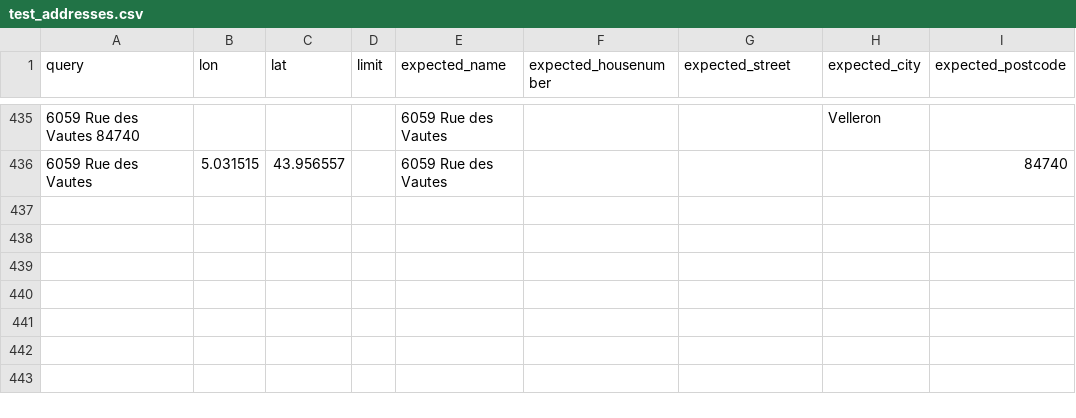
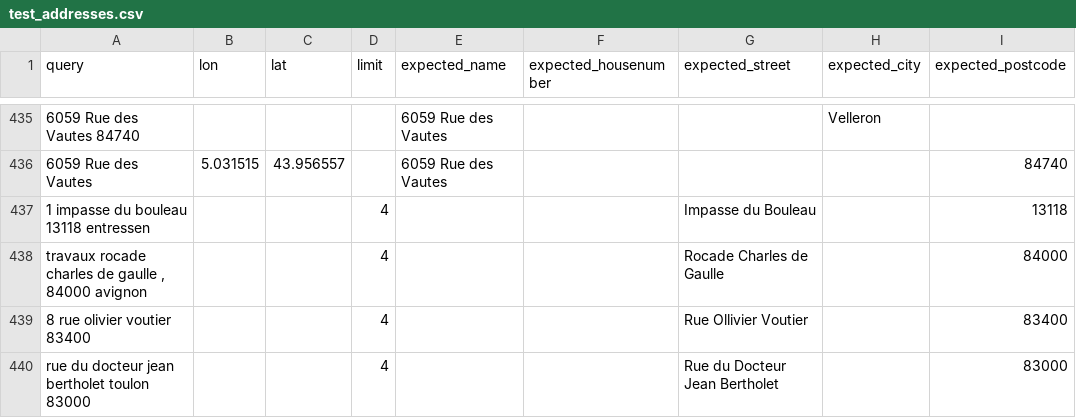
Before and after one commit to geocoders/geocoder-tester, a CSV file: geocoder_tester/world/france/provencealpescotedazur/test_addresses.csv, drawn as a sheet; only a part is shown, gaps mark what is left out; the diff names each change by its address in the sheet, - before the commit and + after, or states it on an @@ line.

Commit message:
add a few tests in France PACA

```diff
--- a/geocoder_tester/world/france/provencealpescotedazur/test_addresses.csv
+++ b/geocoder_tester/world/france/provencealpescotedazur/test_addresses.csv
+row 437: 1 impasse du bouleau 13118 entressen |  |  | 4 |  |  | Impasse du Bouleau |  | 13118
+row 438: travaux rocade charles de gaulle , 84000 avignon |  |  | 4 |  |  | Rocade Charles de Gaulle |  | 84000
+row 439: 8 rue olivier voutier 83400 |  |  | 4 |  |  | Rue Ollivier Voutier |  | 83400
+row 440: rue du docteur jean bertholet toulon 83000 |  |  | 4 |  |  | Rue du Docteur Jean Bertholet |  | 83000
```
Also changed, not shown: 1 other file.
